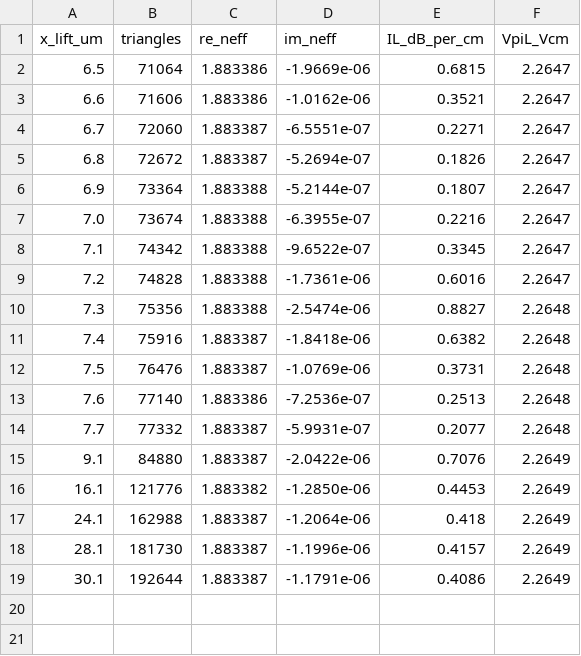
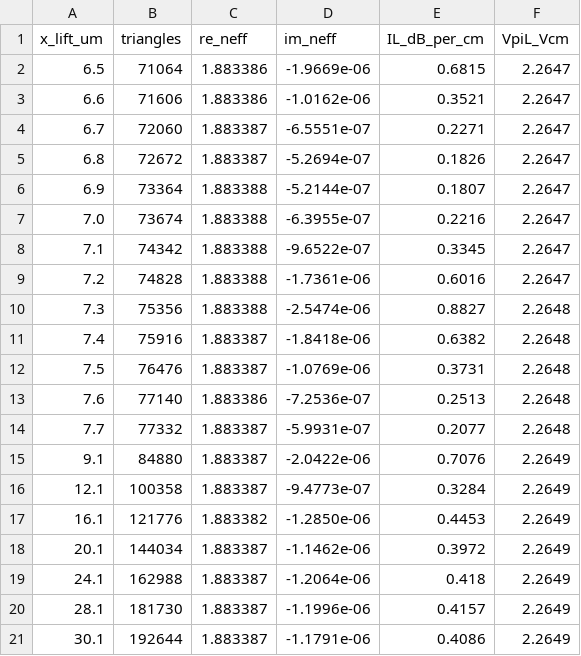
Before and after one commit to andreimuresian/claude, a CSV file: results/lift_sweep.csv, drawn as a sheet; the diff names each change by its address in the sheet, - before the commit and + after, or states it on an @@ line.

```diff
--- a/results/lift_sweep.csv
+++ b/results/lift_sweep.csv
+row 16: 12.1 | 100358 | 1.883387 | -9.4773e-07 | 0.3284 | 2.2649
+row 18: 20.1 | 144034 | 1.883387 | -1.1462e-06 | 0.3972 | 2.2649
```
